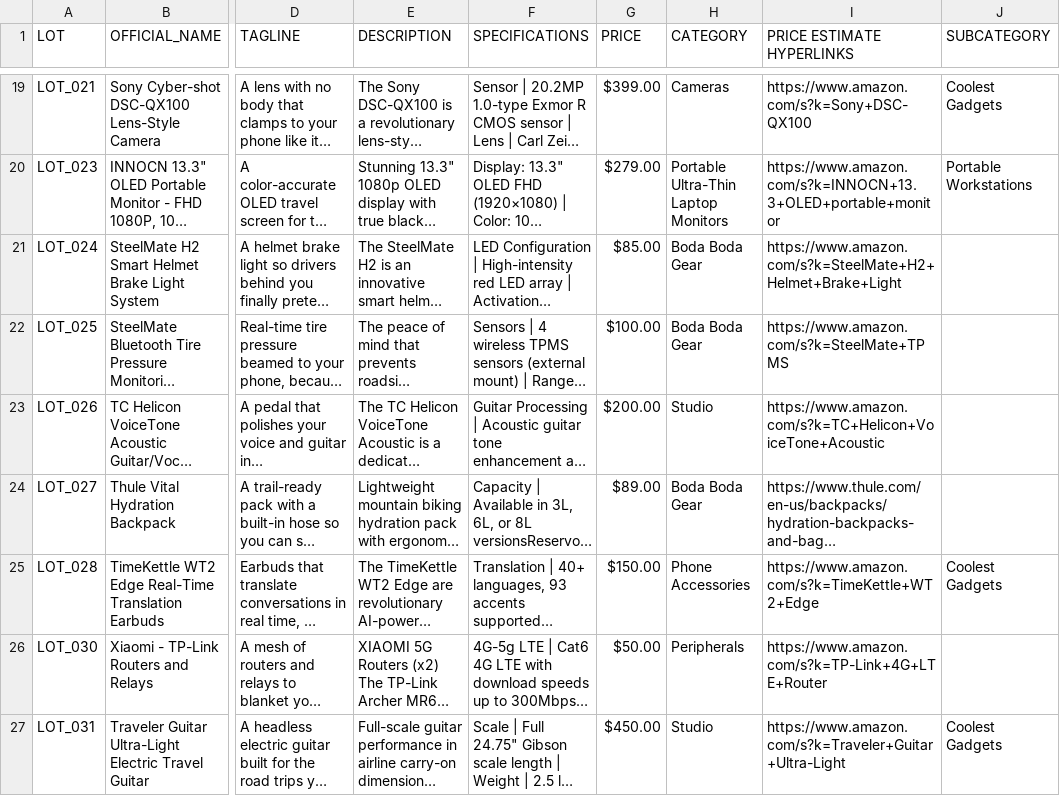
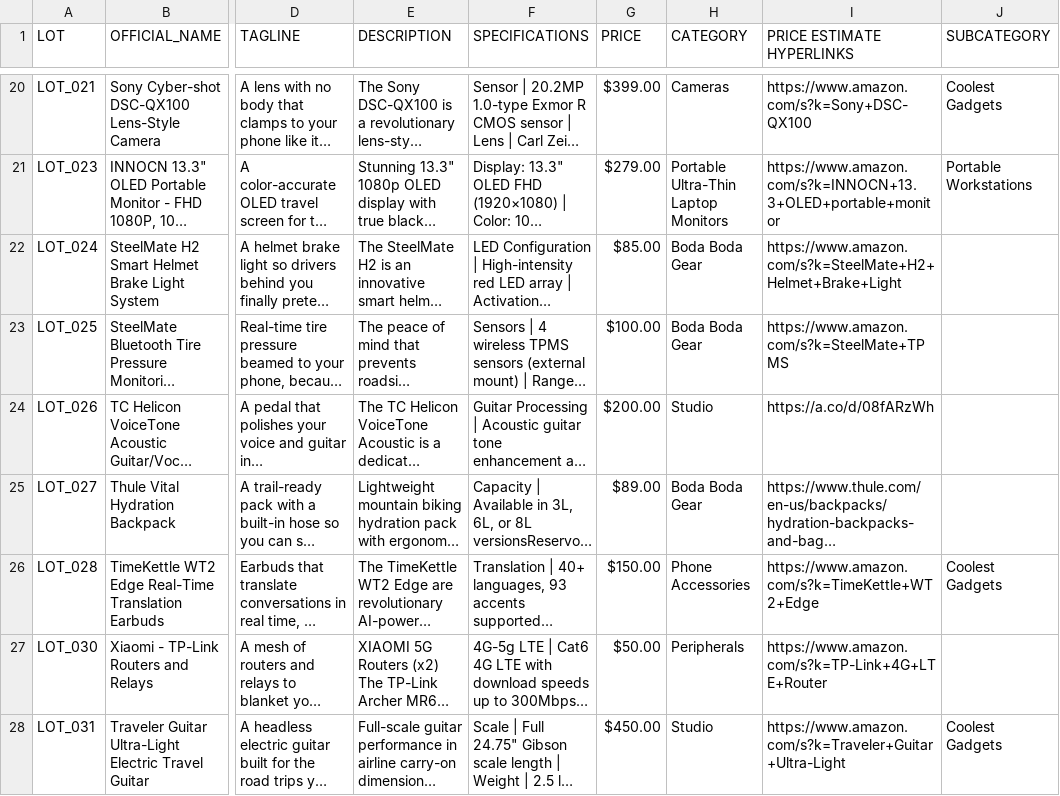
Before and after one commit to NicholasDemeter/youdontneedthis-site, a CSV file: products.csv, drawn as a sheet; only a part is shown, gaps mark what is left out; long unchanged cells end in …; addresses are those after the commit; the diff covers the shown part only; the diff names each change by its address in the sheet, - before the commit and + after, or states it on an @@ line.

```diff
--- a/products.csv
+++ b/products.csv
-I24 (PRICE ESTIMATE HYPERLINKS): https://www.amazon.com/s?k=TC+Helicon+VoiceTone+Acoustic
+I24 (PRICE ESTIMATE HYPERLINKS): https://a.co/d/08fARzWh
```
Also changed, not shown: 1 added row, 1 removed row, 1 moved row and 10 edited cells elsewhere in this file, 2 other files.
